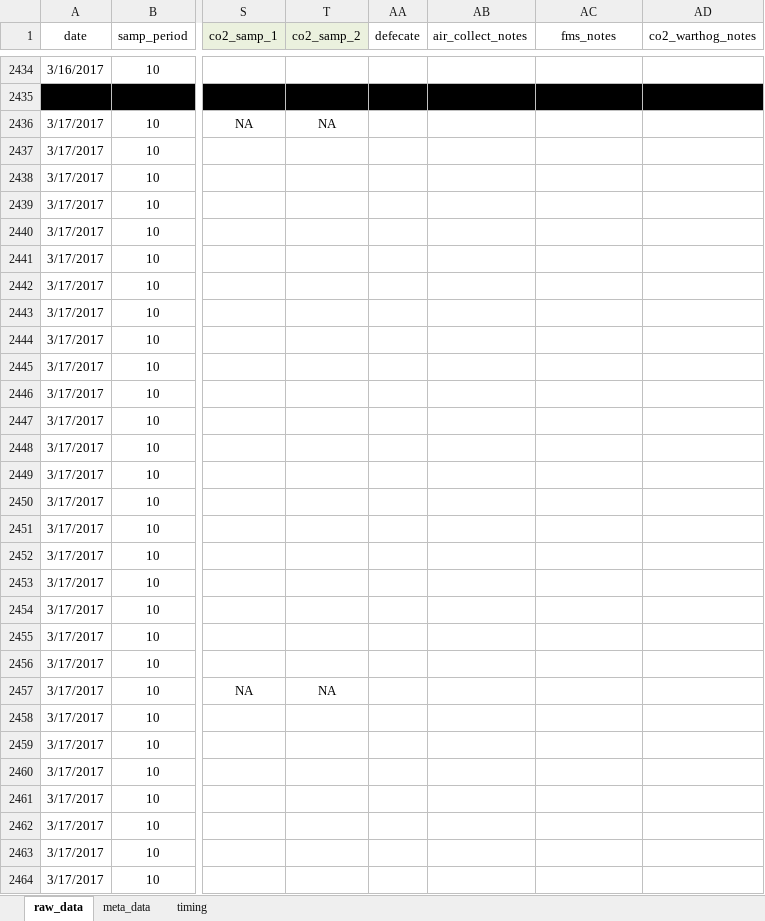
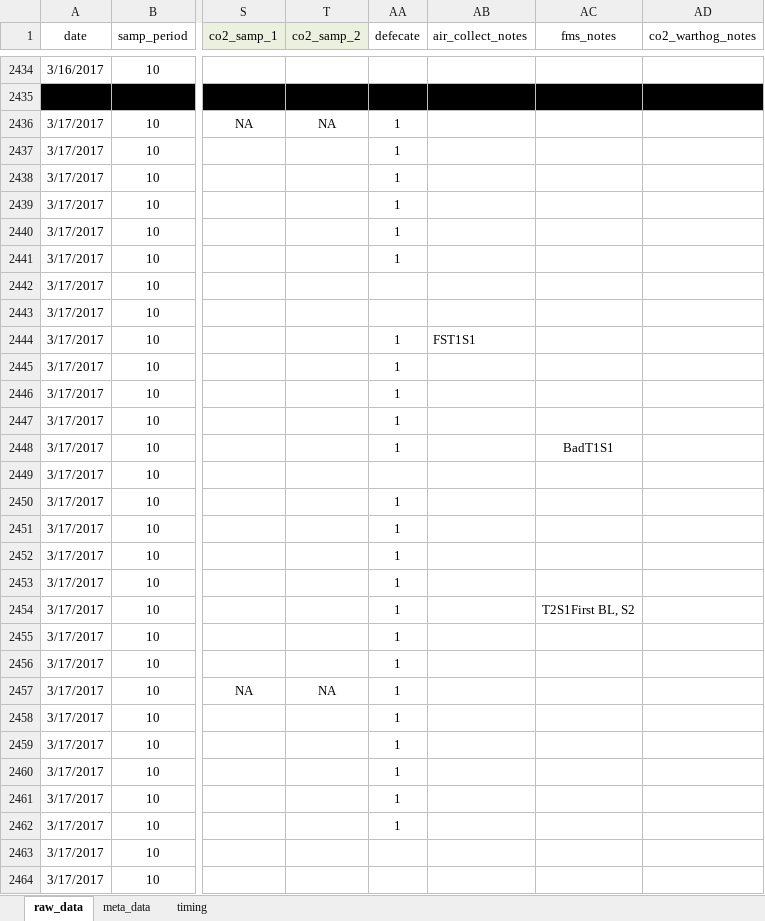
Before and after one commit to daniel1noble/smrrxn, an Excel workbook: data/ldeli_integrate.xlsx, sheet raw_data, drawn as a sheet; only a part is shown, gaps mark what is left out; values as stored, in another font and other column widths than the file's, no borders; conditional formats not drawn; the diff covers the shown part only; the diff names each change by its address in the sheet, - before the commit and + after, or states it on an @@ line.

Commit message:
Notes entry run 10 completed

```diff
--- a/data/ldeli_integrate.xlsx (sheet raw_data)
+++ b/data/ldeli_integrate.xlsx (sheet raw_data)
-AA2436:AA2441 (defecate): (empty)
+AA2436:AA2441 (defecate): 1
-AA2444:AA2448 (defecate): (empty)
+AA2444:AA2448 (defecate): 1
-AB2444 (air_collect_notes): (empty)
+AB2444 (air_collect_notes): FST1S1
-AC2448 (fms_notes): (empty)
+AC2448 (fms_notes): BadT1S1
-AA2450:AA2462 (defecate): (empty)
+AA2450:AA2462 (defecate): 1
-AC2454 (fms_notes): (empty)
+AC2454 (fms_notes): T2S1First BL, S2
```
Also changed, not shown: 103 edited cells elsewhere in this sheet.
